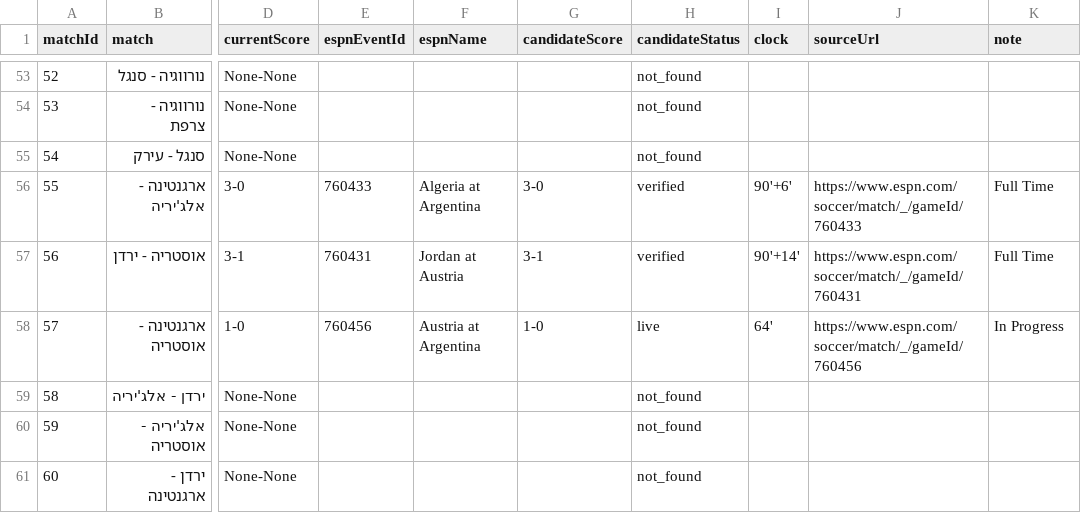
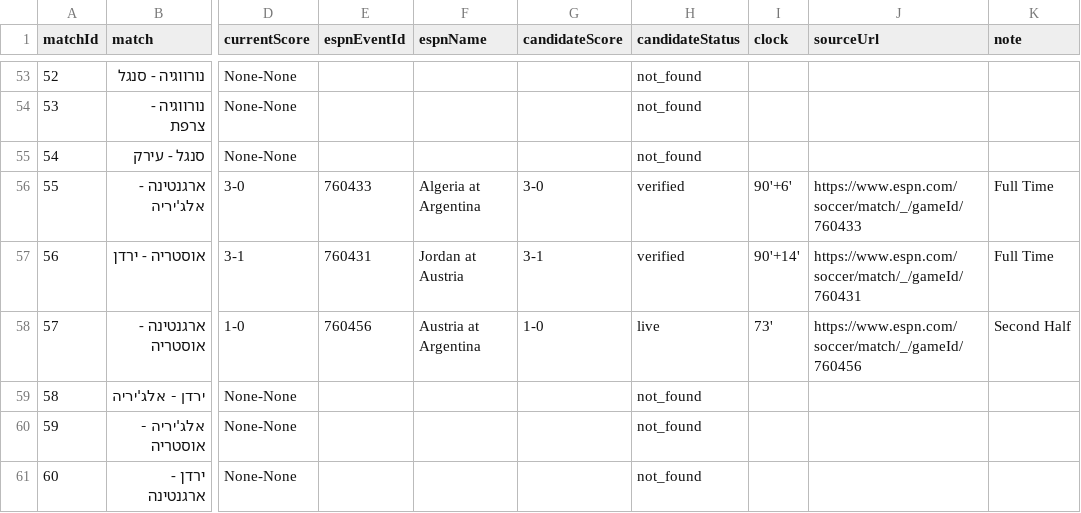
Before and after one commit to efikatash/worldcup-dashboard-2026, a CSV file: espn_live_debug.csv, drawn as a sheet; only a part is shown, gaps mark what is left out; the diff names each change by its address in the sheet, - before the commit and + after, or states it on an @@ line.

Commit message:
Live auto-update dashboard data

```diff
--- a/espn_live_debug.csv
+++ b/espn_live_debug.csv
-I58 (clock): 64'
+I58 (clock): 73'
-K58 (note): In Progress
+K58 (note): Second Half
```
Also changed, not shown: 3 other files.
